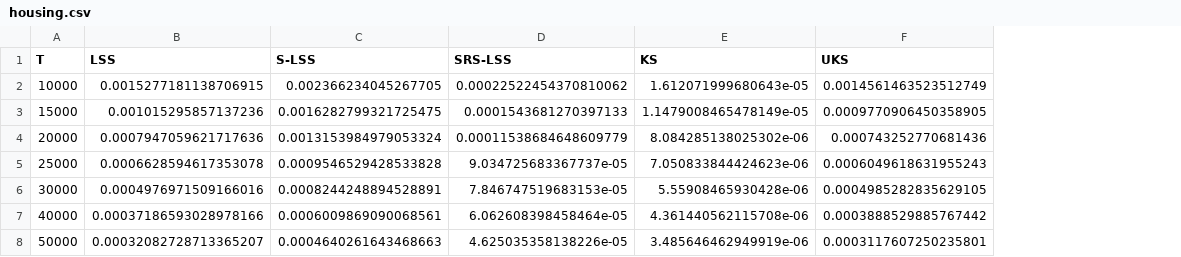
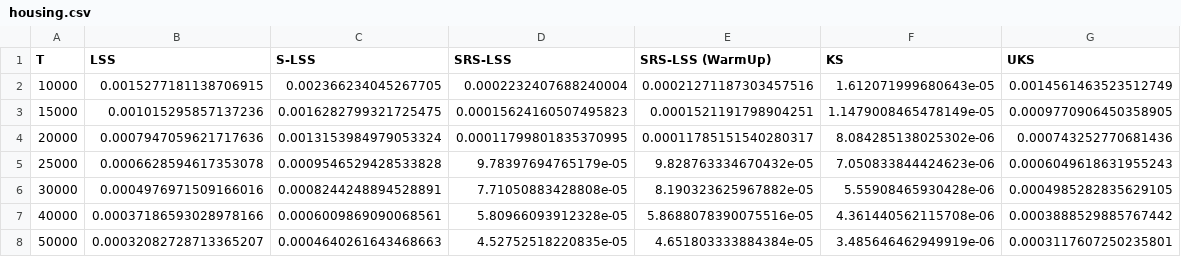
Before and after one commit to tim-pollmann/shapley-least-squares, a CSV file: data/housing.csv, drawn as a sheet; the diff names each change by its address in the sheet, - before the commit and + after, or states it on an @@ line.

```diff
--- a/data/housing.csv
+++ b/data/housing.csv
+column E (SRS-LSS (WarmUp)), rows 2-8: 0.00021271187303457516 | 0.0001521191798904251 | 0.00011785151540280317 | 9.828763334670432e-05 | 8.190323625967882e-05 | 5.8688078390075516e-05 | 4.651803333884384e-05
-D2 (SRS-LSS): 0.00022522454370810062
+D2 (SRS-LSS): 0.0002232407688240004
-D3 (SRS-LSS): 0.0001543681270397133
+D3 (SRS-LSS): 0.00015624160507495823
-D4 (SRS-LSS): 0.00011538684648609779
+D4 (SRS-LSS): 0.00011799801835370995
-D5 (SRS-LSS): 9.034725683367737e-05
+D5 (SRS-LSS): 9.78397694765179e-05
-D6 (SRS-LSS): 7.846747519683153e-05
+D6 (SRS-LSS): 7.71050883428808e-05
-D7 (SRS-LSS): 6.062608398458464e-05
+D7 (SRS-LSS): 5.80966093912328e-05
-D8 (SRS-LSS): 4.625035358138226e-05
+D8 (SRS-LSS): 4.52752518220835e-05
```
Also changed, not shown: data/ag.csv, data/diabetes.csv, 11 other files.
